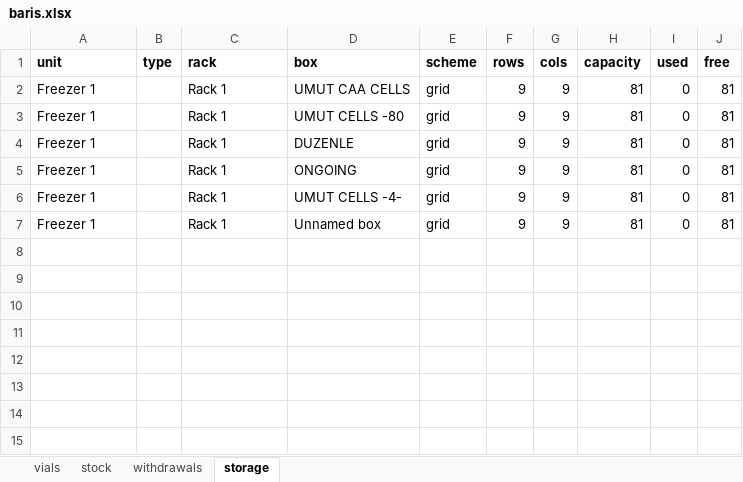
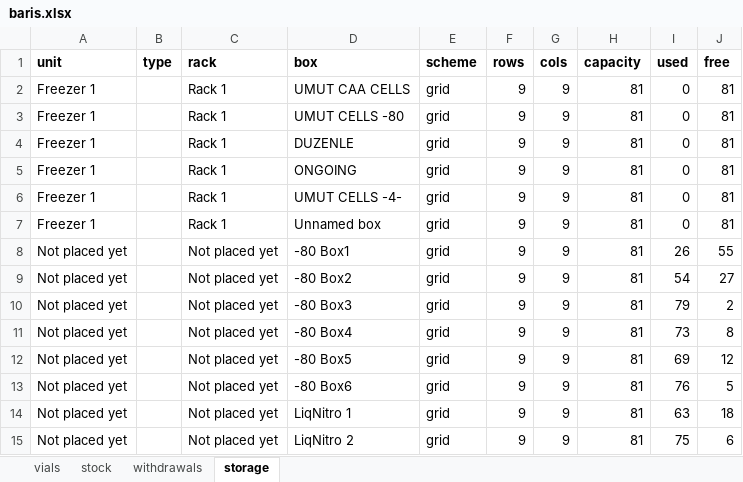
Before and after one commit to ucagiral/cagiral-schedule, an Excel workbook: cellstocks/data/baris.xlsx, sheet storage, drawn as a sheet; values as stored, in another font and other column widths than the file's, no borders; the diff names each change by its address in the sheet, - before the commit and + after, or states it on an @@ line.

Commit message:
Import 648 vials from 20260908_1100_CAA Lab-Cell Stocks (-80 & LiqNitro)-2 NEW.xlsx from unknown device

```diff
--- a/cellstocks/data/baris.xlsx (sheet storage)
+++ b/cellstocks/data/baris.xlsx (sheet storage)
+row 8: Not placed yet |  | Not placed yet | -80 Box1 | grid | 9 | 9 | 81 | 26 | 55
+row 9: Not placed yet |  | Not placed yet | -80 Box2 | grid | 9 | 9 | 81 | 54 | 27
+row 10: Not placed yet |  | Not placed yet | -80 Box3 | grid | 9 | 9 | 81 | 79 | 2
+row 11: Not placed yet |  | Not placed yet | -80 Box4 | grid | 9 | 9 | 81 | 73 | 8
+row 12: Not placed yet |  | Not placed yet | -80 Box5 | grid | 9 | 9 | 81 | 69 | 12
+row 13: Not placed yet |  | Not placed yet | -80 Box6 | grid | 9 | 9 | 81 | 76 | 5
+row 14: Not placed yet |  | Not placed yet | LiqNitro 1 | grid | 9 | 9 | 81 | 63 | 18
+row 15: Not placed yet |  | Not placed yet | LiqNitro 2 | grid | 9 | 9 | 81 | 75 | 6
```
Also changed, not shown: sheet vials, sheet stock, sheet withdrawals, 2 other files.
